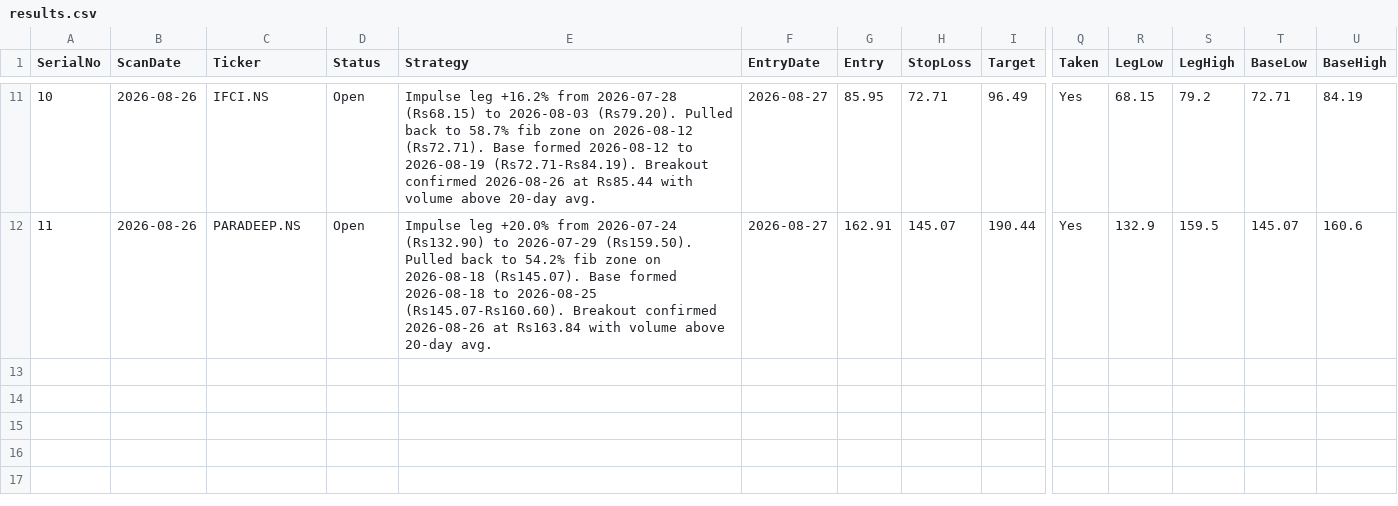
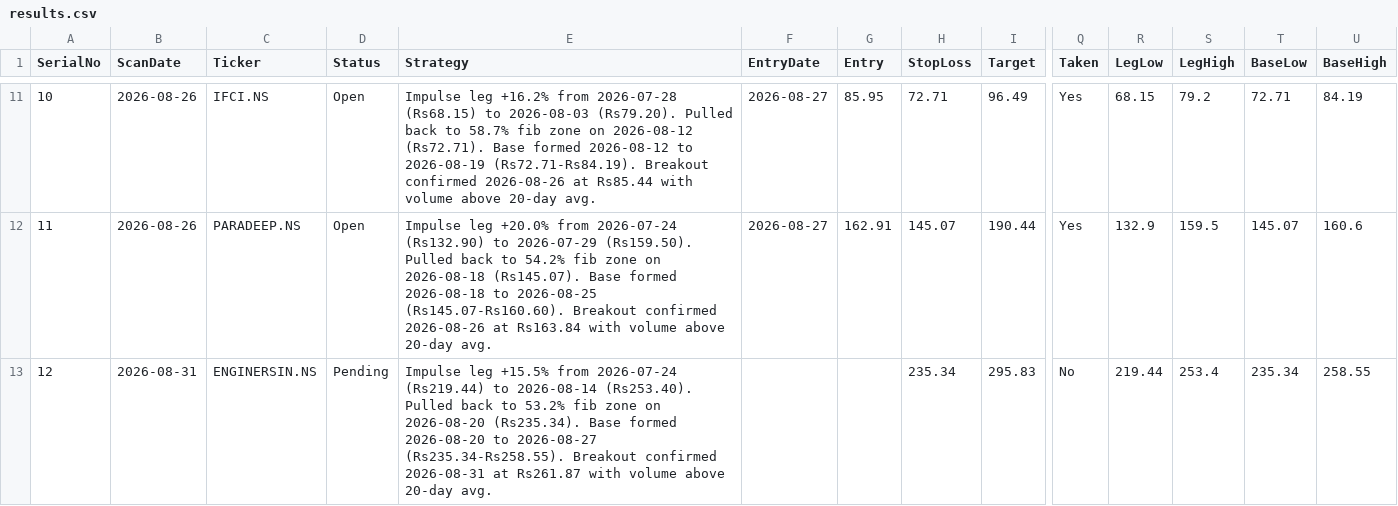
Before and after one commit to Jinish2023/4pm_swing, a CSV file: results.csv, drawn as a sheet; only a part is shown, gaps mark what is left out; rows hold the shown columns only; the diff names each change by its address in the sheet, - before the commit and + after, or states it on an @@ line.

Commit message:
Update results.csv (scan)

```diff
--- a/results.csv
+++ b/results.csv
+row 13: 12 | 2026-08-31 | ENGINERSIN.NS | Pending | Impulse leg +15.5% from 2026-07-24 (Rs219.44) to 2026-08-14 (Rs253.40). Pulled back to 53.2% fib zone on 2026-08-20 (Rs235.34). Base formed 2026-08-20 to 2026-08-27 (Rs235.34-Rs258.55). Breakout confirmed 2026-08-31 at Rs261.87 with volume above 20-day avg. |  |  | 235.34 | 295.83 | No | 219.44 | 253.4 | 235.34 | 258.55
```
